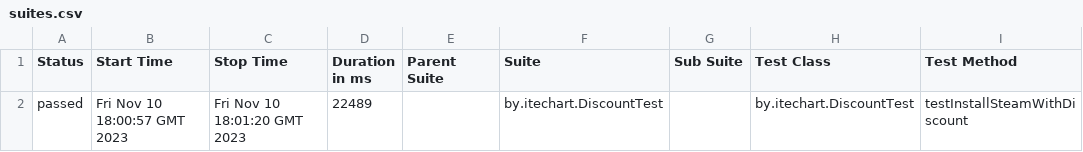
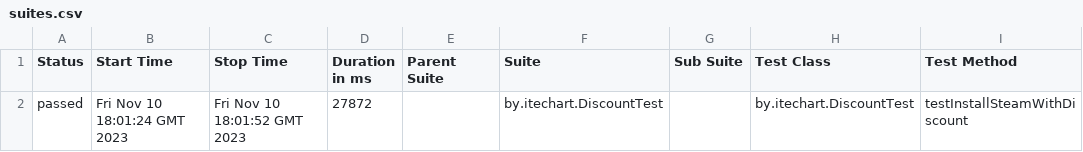
Before and after one commit to tatyana-akulich/GitHubActions, a CSV file: 66/data/suites.csv, drawn as a sheet; only a part is shown; the diff names each change by its address in the sheet, - before the commit and + after, or states it on an @@ line.

```diff
--- a/66/data/suites.csv
+++ b/66/data/suites.csv
-B2 (Start Time): Fri Nov 10 18:00:57 GMT 2023
+B2 (Start Time): Fri Nov 10 18:01:24 GMT 2023
-C2 (Stop Time): Fri Nov 10 18:01:20 GMT 2023
+C2 (Stop Time): Fri Nov 10 18:01:52 GMT 2023
-D2 (Duration in ms): 22489
+D2 (Duration in ms): 27872
```
Also changed, not shown: 26 other files.
